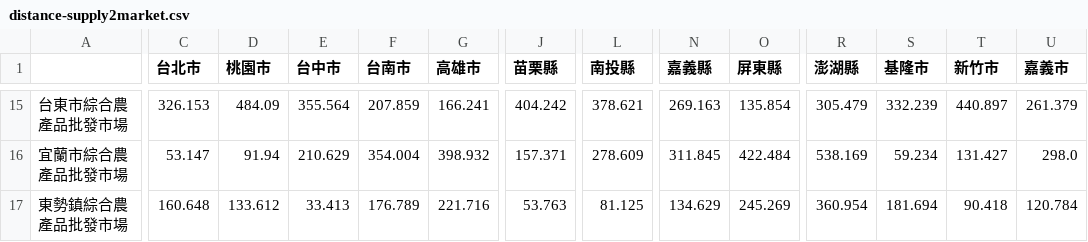
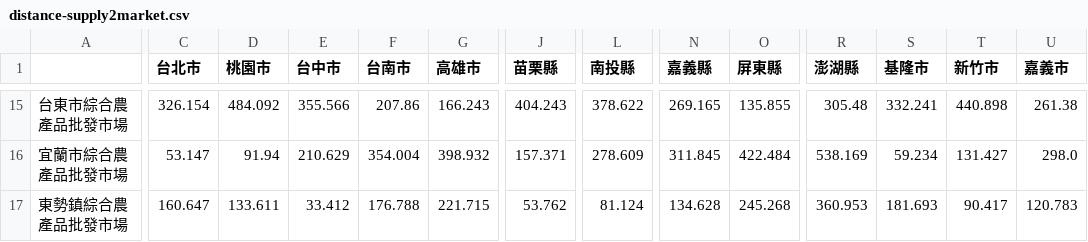
Before and after one commit to namwoam/or-final, a CSV file: data/distance-supply2market.csv, drawn as a sheet; only a part is shown, gaps mark what is left out; the diff covers the shown part only; the diff names each change by its address in the sheet, - before the commit and + after, or states it on an @@ line.

```diff
--- a/data/distance-supply2market.csv
+++ b/data/distance-supply2market.csv
-C15 (台北市): 326.153
+C15 (台北市): 326.154
-D15 (桃園市): 484.09
+D15 (桃園市): 484.092
-E15 (台中市): 355.564
+E15 (台中市): 355.566
-F15 (台南市): 207.859
+F15 (台南市): 207.86
-G15 (高雄市): 166.241
+G15 (高雄市): 166.243
-J15 (苗栗縣): 404.242
+J15 (苗栗縣): 404.243
-L15 (南投縣): 378.621
+L15 (南投縣): 378.622
-N15 (嘉義縣): 269.163
+N15 (嘉義縣): 269.165
-O15 (屏東縣): 135.854
+O15 (屏東縣): 135.855
-R15 (澎湖縣): 305.479
+R15 (澎湖縣): 305.48
-S15 (基隆市): 332.239
+S15 (基隆市): 332.241
-T15 (新竹市): 440.897
+T15 (新竹市): 440.898
-U15 (嘉義市): 261.379
+U15 (嘉義市): 261.38
-C17 (台北市): 160.648
+C17 (台北市): 160.647
-D17 (桃園市): 133.612
+D17 (桃園市): 133.611
-E17 (台中市): 33.413
+E17 (台中市): 33.412
-F17 (台南市): 176.789
+F17 (台南市): 176.788
-G17 (高雄市): 221.716
+G17 (高雄市): 221.715
-J17 (苗栗縣): 53.763
+J17 (苗栗縣): 53.762
-L17 (南投縣): 81.125
+L17 (南投縣): 81.124
-N17 (嘉義縣): 134.629
+N17 (嘉義縣): 134.628
-O17 (屏東縣): 245.269
+O17 (屏東縣): 245.268
-R17 (澎湖縣): 360.954
+R17 (澎湖縣): 360.953
-S17 (基隆市): 181.694
+S17 (基隆市): 181.693
-T17 (新竹市): 90.418
+T17 (新竹市): 90.417
-U17 (嘉義市): 120.784
+U17 (嘉義市): 120.783
```
Also changed, not shown: 82 edited cells elsewhere in this file, data/distance-market2market.csv, data/travel_time-market2market.csv, 4 other files.
